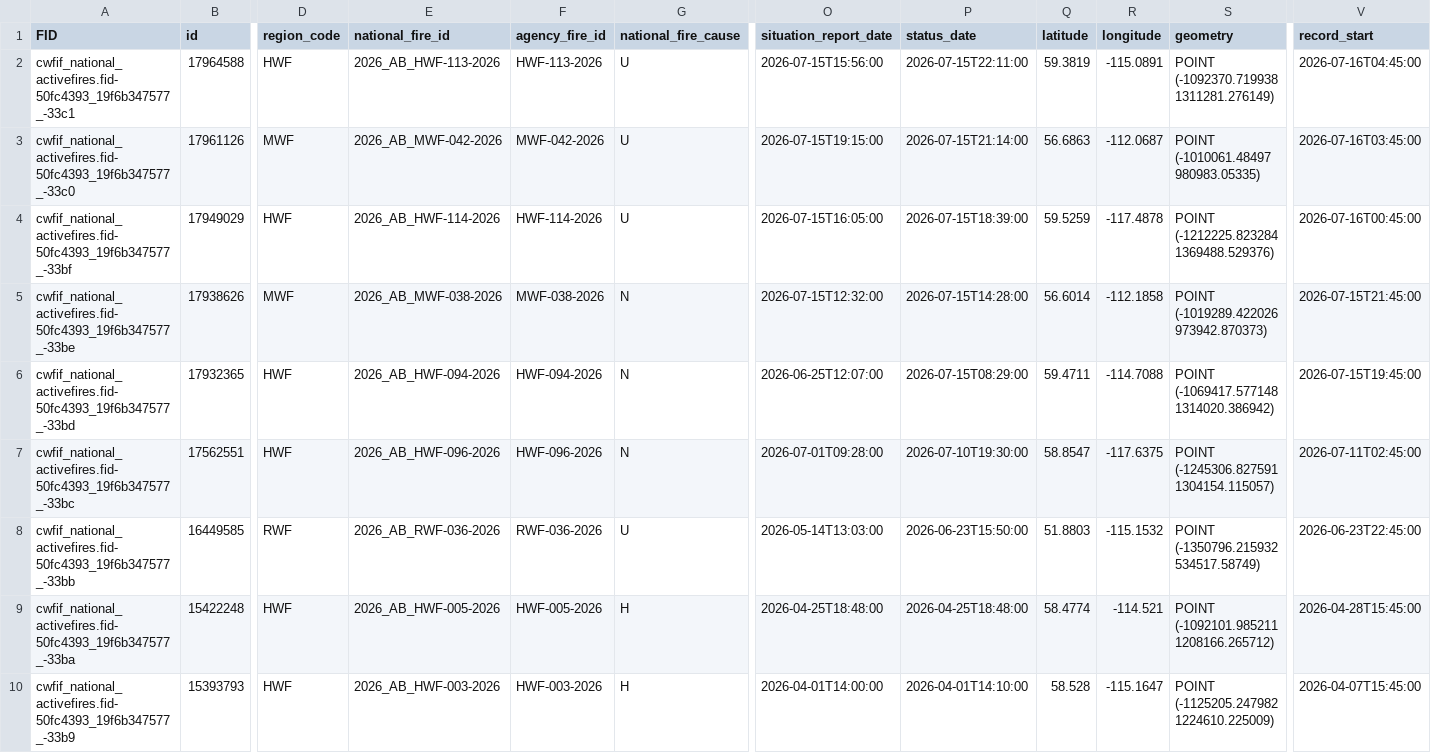
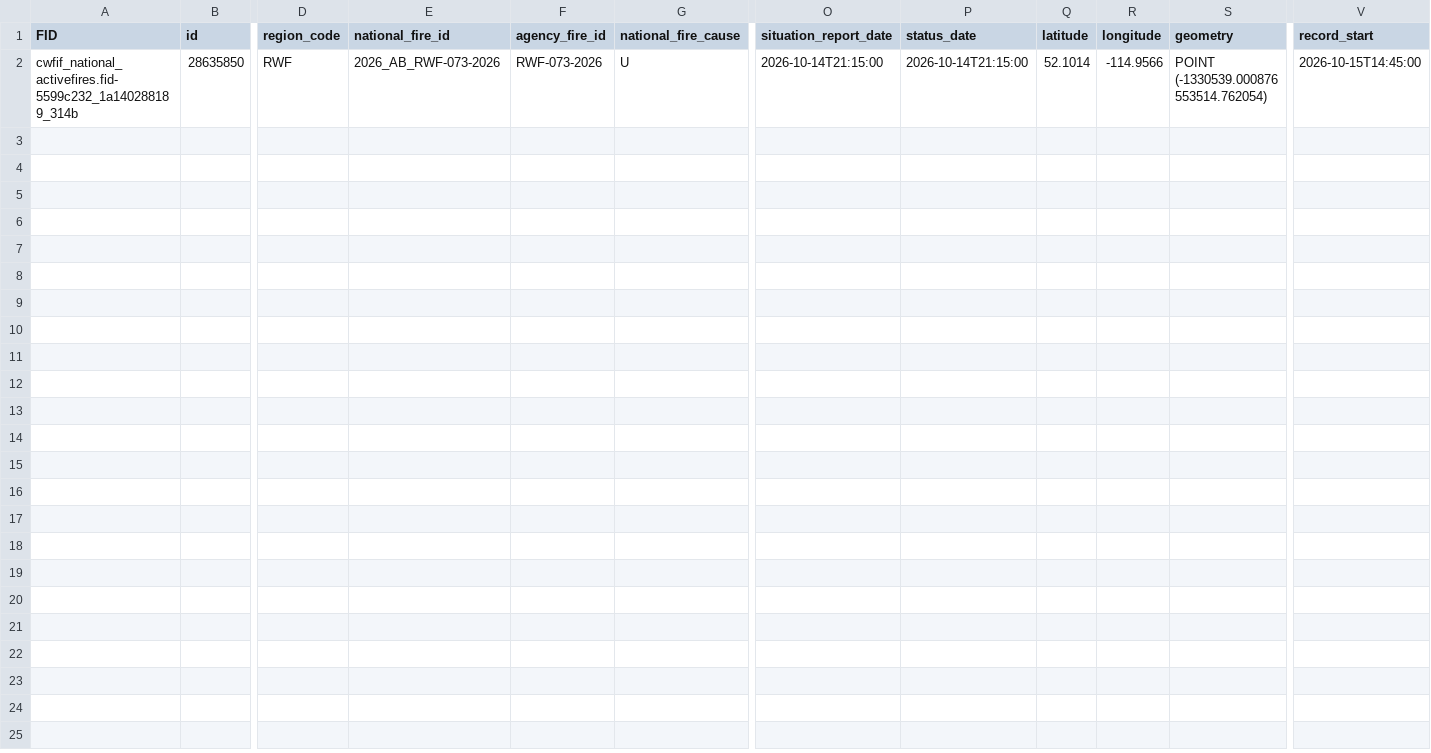
Before and after one commit to jagius/cda-air-quality-compiler, a CSV file: docs/active_fires_ab.csv, drawn as a sheet; only a part is shown, gaps mark what is left out; removed rows and columns are numbered as before the commit, all else as after; rows hold the shown columns only; the diff names each change by its address in the sheet, - before the commit and + after, or states it on an @@ line.

```diff
--- a/docs/active_fires_ab.csv
+++ b/docs/active_fires_ab.csv
-row 2: cwfif_national_activefires.fid-50fc4393_19f6b347577_-33c1 | 17964588 | HWF | 2026_AB_HWF-113-2026 | HWF-113-2026 | U | 2026-07-15T15:56:00 | 2026-07-15T22:11:00 | 59.3819 | -115.0891 | POINT (-1092370.719938 1311281.276149) | 2026-07-16T04:45:00
-row 3: cwfif_national_activefires.fid-50fc4393_19f6b347577_-33c0 | 17961126 | MWF | 2026_AB_MWF-042-2026 | MWF-042-2026 | U | 2026-07-15T19:15:00 | 2026-07-15T21:14:00 | 56.6863 | -112.0687 | POINT (-1010061.48497 980983.05335) | 2026-07-16T03:45:00
-row 4: cwfif_national_activefires.fid-50fc4393_19f6b347577_-33bf | 17949029 | HWF | 2026_AB_HWF-114-2026 | HWF-114-2026 | U | 2026-07-15T16:05:00 | 2026-07-15T18:39:00 | 59.5259 | -117.4878 | POINT (-1212225.823284 1369488.529376) | 2026-07-16T00:45:00
-row 5: cwfif_national_activefires.fid-50fc4393_19f6b347577_-33be | 17938626 | MWF | 2026_AB_MWF-038-2026 | MWF-038-2026 | N | 2026-07-15T12:32:00 | 2026-07-15T14:28:00 | 56.6014 | -112.1858 | POINT (-1019289.422026 973942.870373) | 2026-07-15T21:45:00
-row 6: cwfif_national_activefires.fid-50fc4393_19f6b347577_-33bd | 17932365 | HWF | 2026_AB_HWF-094-2026 | HWF-094-2026 | N | 2026-06-25T12:07:00 | 2026-07-15T08:29:00 | 59.4711 | -114.7088 | POINT (-1069417.577148 1314020.386942) | 2026-07-15T19:45:00
-row 7: cwfif_national_activefires.fid-50fc4393_19f6b347577_-33bc | 17562551 | HWF | 2026_AB_HWF-096-2026 | HWF-096-2026 | N | 2026-07-01T09:28:00 | 2026-07-10T19:30:00 | 58.8547 | -117.6375 | POINT (-1245306.827591 1304154.115057) | 2026-07-11T02:45:00
-row 8: cwfif_national_activefires.fid-50fc4393_19f6b347577_-33bb | 16449585 | RWF | 2026_AB_RWF-036-2026 | RWF-036-2026 | U | 2026-05-14T13:03:00 | 2026-06-23T15:50:00 | 51.8803 | -115.1532 | POINT (-1350796.215932 534517.58749) | 2026-06-23T22:45:00
-A2 (FID): cwfif_national_activefires.fid-50fc4393_19f6b347577_-33ba
+A2 (FID): cwfif_national_activefires.fid-5599c232_1a140288189_314b
-B2 (id): 15422248
+B2 (id): 28635850
-D2 (region_code): HWF
+D2 (region_code): RWF
-E2 (national_fire_id): 2026_AB_HWF-005-2026
+E2 (national_fire_id): 2026_AB_RWF-073-2026
-F2 (agency_fire_id): HWF-005-2026
+F2 (agency_fire_id): RWF-073-2026
-G2 (national_fire_cause): H
+G2 (national_fire_cause): U
-O2 (situation_report_date): 2026-04-25T18:48:00
+O2 (situation_report_date): 2026-10-14T21:15:00
-P2 (status_date): 2026-04-25T18:48:00
+P2 (status_date): 2026-10-14T21:15:00
-Q2 (latitude): 58.4774
+Q2 (latitude): 52.1014
-R2 (longitude): -114.521
+R2 (longitude): -114.9566
-S2 (geometry): POINT (-1092101.985211 1208166.265712)
+S2 (geometry): POINT (-1330539.000876 553514.762054)
-V2 (record_start): 2026-04-28T15:45:00
+V2 (record_start): 2026-10-15T14:45:00
-row 10: cwfif_national_activefires.fid-50fc4393_19f6b347577_-33b9 | 15393793 | HWF | 2026_AB_HWF-003-2026 | HWF-003-2026 | H | 2026-04-01T14:00:00 | 2026-04-01T14:10:00 | 58.528 | -115.1647 | POINT (-1125205.247982 1224610.225009) | 2026-04-07T15:45:00
```
Also changed, not shown: docs/active_fires.csv, docs/active_fires_bc.csv, 7 other files.
